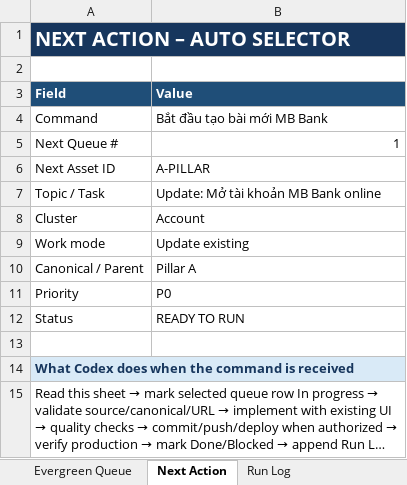
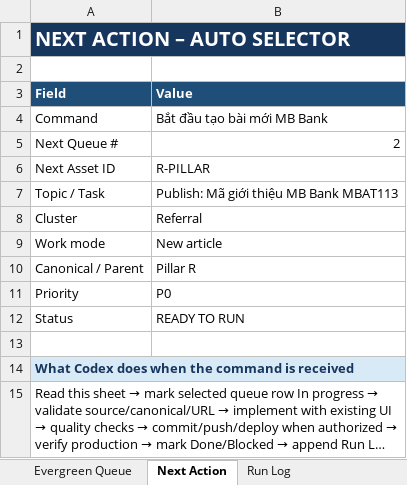
Before and after one commit to vothanhphatsocial/1phutdangky, an Excel workbook: docs/content/1phutdangky_MB_Bank_Evergreen_Content_Engine.xlsx, sheet Next Action, drawn as a sheet; long unchanged cells end in …; values as stored, in another font and other column widths than the file's, no borders; the diff names each change by its address in the sheet, - before the commit and + after, or states it on an @@ line.

```diff
--- a/docs/content/1phutdangky_MB_Bank_Evergreen_Content_Engine.xlsx (sheet Next Action)
+++ b/docs/content/1phutdangky_MB_Bank_Evergreen_Content_Engine.xlsx (sheet Next Action)
-B5 (Value): 1
+B5 (Value): 2
-B6 (Value): A-PILLAR
+B6 (Value): R-PILLAR
-B7 (Value): Update: Mở tài khoản MB Bank online
+B7 (Value): Publish: Mã giới thiệu MB Bank MBAT113
-B8 (Value): Account
+B8 (Value): Referral
-B9 (Value): Update existing
+B9 (Value): New article
-B10 (Value): Pillar A
+B10 (Value): Pillar R
```
Also changed, not shown: sheet Run Log, sheet Evergreen Queue, sheet Publish Source Matrix, sheet CTA Matrix, sheet Execution Briefs, 2 other files.
